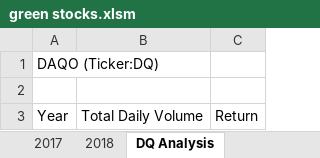
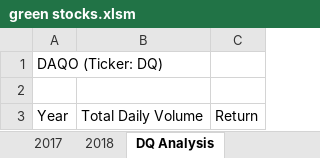
Before and after one commit to zmebratu/stocks-analysis, an Excel workbook: green stocks.xlsm, sheet DQ Analysis, drawn as a sheet; values as stored, in another font and other column widths than the file's, no borders; the diff names each change by its address in the sheet, - before the commit and + after, or states it on an @@ line.

Commit message:
upload

```diff
--- a/green stocks.xlsm (sheet DQ Analysis)
+++ b/green stocks.xlsm (sheet DQ Analysis)
-A1: DAQO (Ticker:DQ)
+A1: DAQO (Ticker: DQ)
```
